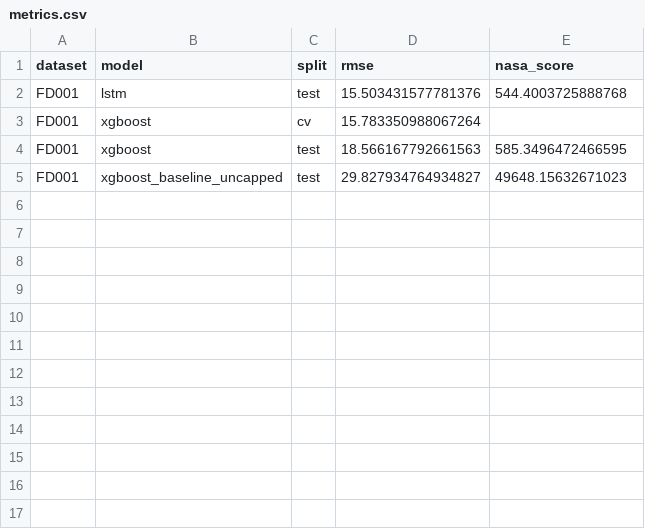
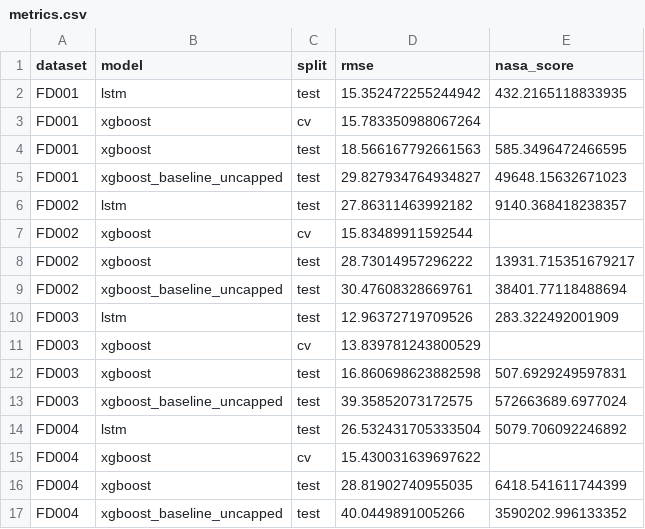
Before and after one commit to luisesparza3347/nasa-cmapss-rul, a CSV file: results/metrics.csv, drawn as a sheet.

```diff
--- a/results/metrics.csv
+++ b/results/metrics.csv
@@ -1,3 +1,3 @@
 dataset,model,split,rmse,nasa_score
-FD001,lstm,test,15.503431577781376,544.4003725888768
+FD001,lstm,test,15.352472255244942,432.2165118833935
 FD001,xgboost,cv,15.783350988067264,
@@ -5 +5,13 @@ FD001,xgboost,test,18.566167792661563,585.3496472466595
 FD001,xgboost_baseline_uncapped,test,29.827934764934827,49648.15632671023
+FD002,lstm,test,27.86311463992182,9140.368418238357
+FD002,xgboost,cv,15.83489911592544,
+FD002,xgboost,test,28.73014957296222,13931.715351679217
+FD002,xgboost_baseline_uncapped,test,30.47608328669761,38401.77118488694
+FD003,lstm,test,12.96372719709526,283.322492001909
+FD003,xgboost,cv,13.839781243800529,
+FD003,xgboost,test,16.860698623882598,507.6929249597831
+FD003,xgboost_baseline_uncapped,test,39.35852073172575,572663689.6977024
+FD004,lstm,test,26.532431705333504,5079.706092246892
+FD004,xgboost,cv,15.430031639697622,
+FD004,xgboost,test,28.81902740955035,6418.541611744399
+FD004,xgboost_baseline_uncapped,test,40.0449891005266,3590202.996133352
```
Also changed, not shown: 4 other files.
